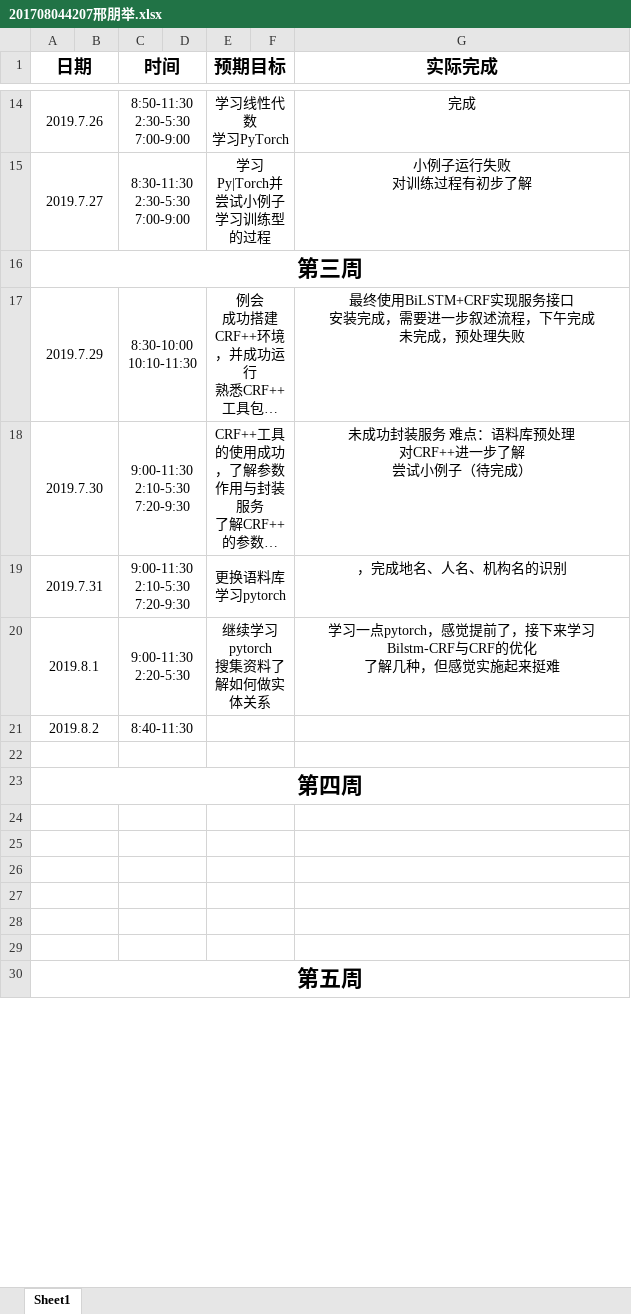
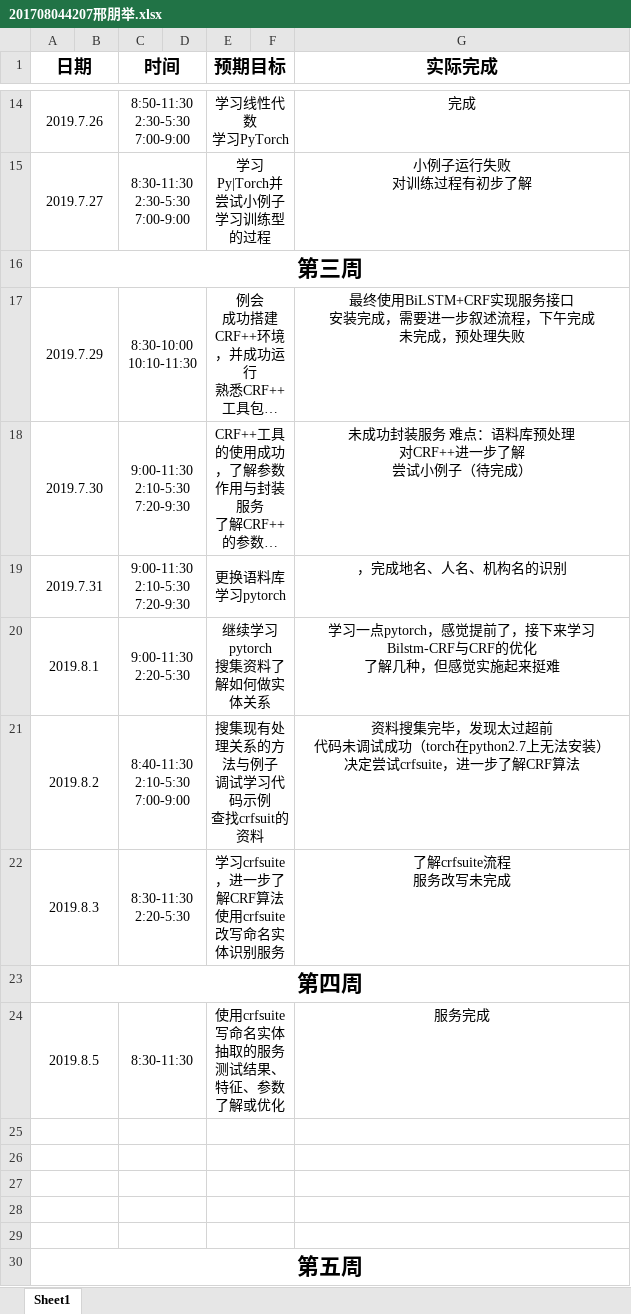
Before and after one commit to ly934060690/nlp_entity, an Excel workbook: doc/log/201708044207邢朋举.xlsx, sheet Sheet1, drawn as a sheet; only a part is shown, gaps mark what is left out; long unchanged cells end in …; values as stored, in another font and other column widths than the file's, no borders; removed rows and columns are numbered as before the commit, all else as after; ↵ is a line break in a cell; the diff names each change by its address in the sheet, - before the commit and + after, or states it on an @@ line.

Commit message:
update

```diff
--- a/doc/log/201708044207邢朋举.xlsx (sheet Sheet1)
+++ b/doc/log/201708044207邢朋举.xlsx (sheet Sheet1)
-row 21: 2019.8.2 |  | 8:40-11:30
-row 21: (empty)
+row 21: 2019.8.2 |  | 8:40-11:30 ↵ 2:10-5:30 ↵ 7:00-9:00 |  | 搜集现有处理关系的方法与例子 ↵ 调试学习代码示例 ↵ 查找crfsuit的资料 |  | 资料搜集完毕，发现太过超前 ↵ 代码未调试成功（torch在python2.7上无法安装） ↵ 决定尝试crfsuite，进一步了解CRF算法
+row 22: 2019.8.3 |  | 8:30-11:30 ↵ 2:20-5:30 |  | 学习crfsuite，进一步了解CRF算法 ↵ 使用crfsuite改写命名实体识别服务 |  | 了解crfsuite流程 ↵ 服务改写未完成
-row 24: (empty)
+row 24: 2019.8.5 |  | 8:30-11:30 |  | 使用crfsuite写命名实体抽取的服务 ↵ 测试结果、特征、参数了解或优化 |  | 服务完成
```
